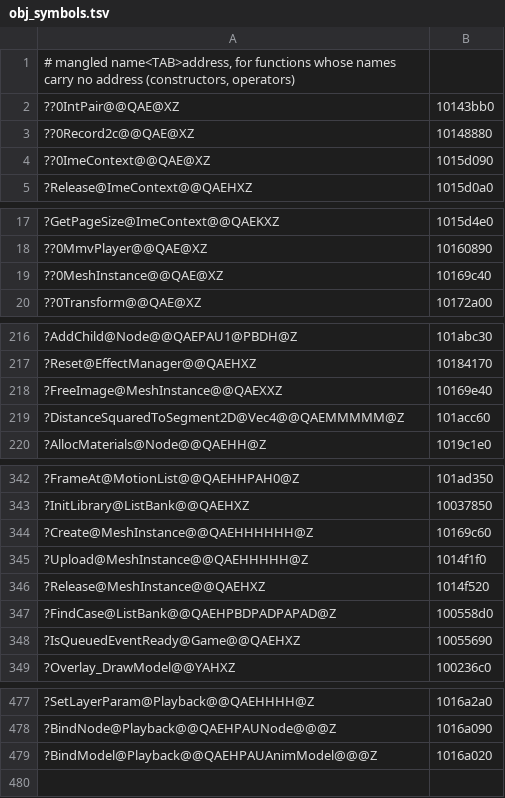
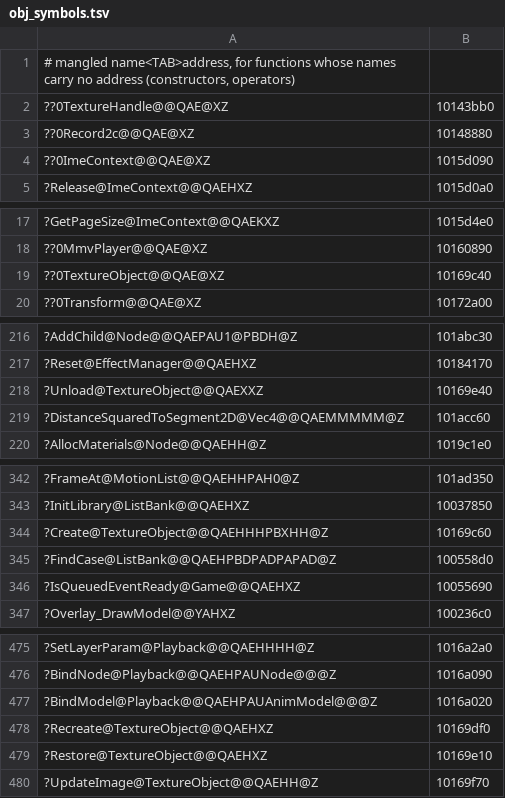
Before and after one commit to ObeseCatLord/Gurumin-Decompilation, a TSV file: decomp/obj_symbols.tsv, drawn as a sheet; only a part is shown, gaps mark what is left out; removed rows and columns are numbered as before the commit, all else as after; the diff names each change by its address in the sheet, - before the commit and + after, or states it on an @@ line.

```diff
--- a/decomp/obj_symbols.tsv
+++ b/decomp/obj_symbols.tsv
-A2: ??0IntPair@@QAE@XZ
+A2: ??0TextureHandle@@QAE@XZ
-A19: ??0MeshInstance@@QAE@XZ
+A19: ??0TextureObject@@QAE@XZ
-A218: ?FreeImage@MeshInstance@@QAEXXZ
+A218: ?Unload@TextureObject@@QAEXXZ
-A344: ?Create@MeshInstance@@QAEHHHHHH@Z
+A344: ?Create@TextureObject@@QAEHHHPBXHH@Z
-row 345: ?Upload@MeshInstance@@QAEHHHHH@Z | 1014f1f0
-row 346: ?Release@MeshInstance@@QAEHXZ | 1014f520
+row 478: ?Recreate@TextureObject@@QAEHXZ | 10169df0
+row 479: ?Restore@TextureObject@@QAEHXZ | 10169e10
+row 480: ?UpdateImage@TextureObject@@QAEHH@Z | 10169f70
```
Also changed, not shown: 6 other files.
